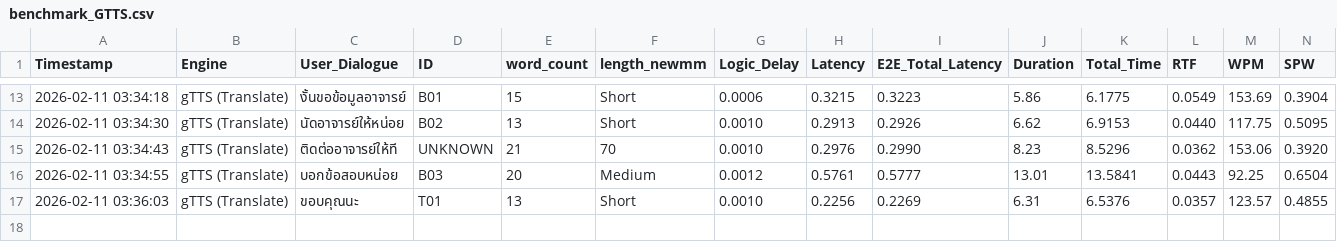
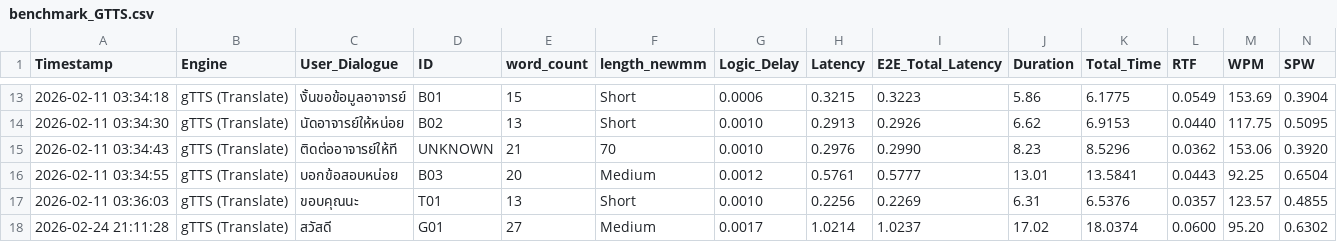
Before and after one commit to Bamchon17/AIDA-chatbot, a CSV file: backend/voice/stt_ttsweek2/logs/benchmark_GTTS.csv, drawn as a sheet; only a part is shown, gaps mark what is left out; rows hold the shown columns only; the diff names each change by its address in the sheet, - before the commit and + after, or states it on an @@ line.

```diff
--- a/backend/voice/stt_ttsweek2/logs/benchmark_GTTS.csv
+++ b/backend/voice/stt_ttsweek2/logs/benchmark_GTTS.csv
+row 18: 2026-02-24 21:11:28 | gTTS (Translate) | สวัสดี | G01 | 27 | Medium | 0.0017 | 1.0214 | 1.0237 | 17.02 | 18.0374 | 0.0600 | 95.20 | 0.6302
```
Also changed, not shown: backend/voice/stt_ttsweek2/logs/benchmark_edge.csv, 13 other files.
